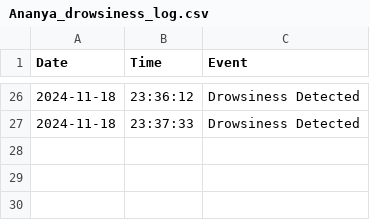
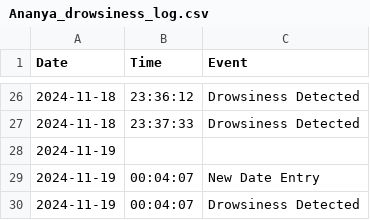
Before and after one commit to EyeSpy1/EyeSpy_backend, a CSV file: User/Ananya/Ananya_drowsiness_log.csv, drawn as a sheet; only a part is shown, gaps mark what is left out; the diff names each change by its address in the sheet, - before the commit and + after, or states it on an @@ line.

```diff
--- a/User/Ananya/Ananya_drowsiness_log.csv
+++ b/User/Ananya/Ananya_drowsiness_log.csv
+row 28: 2024-11-19
+row 29: 2024-11-19 | 00:04:07 | New Date Entry
+row 30: 2024-11-19 | 00:04:07 | Drowsiness Detected
```
Also changed, not shown: 1 other file.
